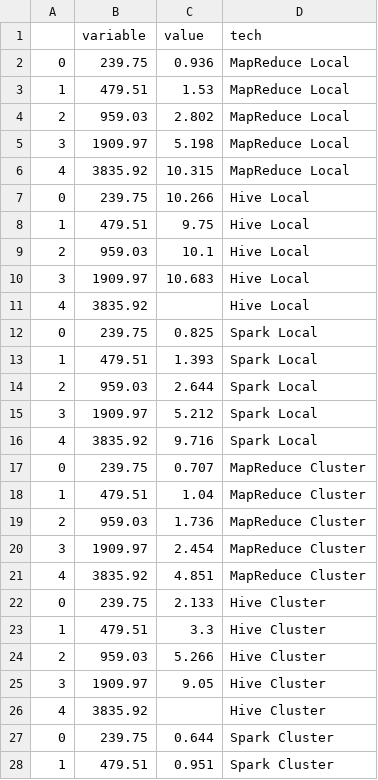
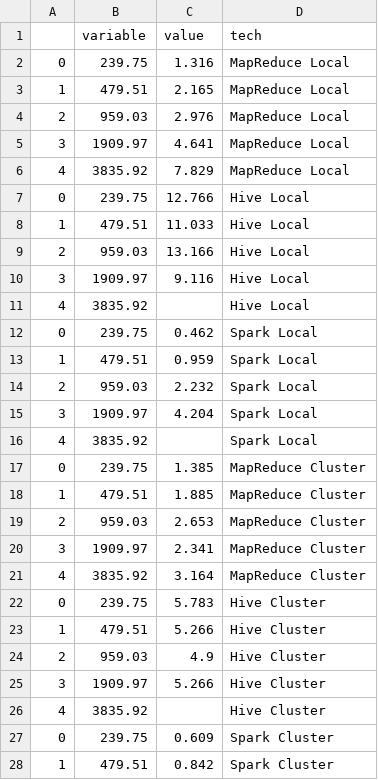
Before and after one commit to dig-data-r3/big-data-first-project, a CSV file: benchmarks/job3_all_data.csv, drawn as a sheet; only a part is shown; the diff covers the shown part only.

```diff
--- a/benchmarks/job3_all_data.csv
+++ b/benchmarks/job3_all_data.csv
@@ -1,28 +1,28 @@
 ,variable,value,tech
-0,239.75,0.936,MapReduce Local
-1,479.51,1.53,MapReduce Local
-2,959.03,2.802,MapReduce Local
-3,1909.97,5.198,MapReduce Local
-4,3835.92,10.315,MapReduce Local
-0,239.75,10.266,Hive Local
-1,479.51,9.75,Hive Local
-2,959.03,10.1,Hive Local
-3,1909.97,10.683,Hive Local
+0,239.75,1.316,MapReduce Local
+1,479.51,2.165,MapReduce Local
+2,959.03,2.976,MapReduce Local
+3,1909.97,4.641,MapReduce Local
+4,3835.92,7.829,MapReduce Local
+0,239.75,12.766,Hive Local
+1,479.51,11.033,Hive Local
+2,959.03,13.166,Hive Local
+3,1909.97,9.116,Hive Local
 4,3835.92,,Hive Local
-0,239.75,0.825,Spark Local
-1,479.51,1.393,Spark Local
-2,959.03,2.644,Spark Local
-3,1909.97,5.212,Spark Local
-4,3835.92,9.716,Spark Local
-0,239.75,0.707,MapReduce Cluster
-1,479.51,1.04,MapReduce Cluster
-2,959.03,1.736,MapReduce Cluster
-3,1909.97,2.454,MapReduce Cluster
-4,3835.92,4.851,MapReduce Cluster
-0,239.75,2.133,Hive Cluster
-1,479.51,3.3,Hive Cluster
-2,959.03,5.266,Hive Cluster
-3,1909.97,9.05,Hive Cluster
+0,239.75,0.462,Spark Local
+1,479.51,0.959,Spark Local
+2,959.03,2.232,Spark Local
+3,1909.97,4.204,Spark Local
+4,3835.92,,Spark Local
+0,239.75,1.385,MapReduce Cluster
+1,479.51,1.885,MapReduce Cluster
+2,959.03,2.653,MapReduce Cluster
+3,1909.97,2.341,MapReduce Cluster
+4,3835.92,3.164,MapReduce Cluster
+0,239.75,5.783,Hive Cluster
+1,479.51,5.266,Hive Cluster
+2,959.03,4.9,Hive Cluster
+3,1909.97,5.266,Hive Cluster
 4,3835.92,,Hive Cluster
-0,239.75,0.644,Spark Cluster
-1,479.51,0.951,Spark Cluster
+0,239.75,0.609,Spark Cluster
+1,479.51,0.842,Spark Cluster
```
Also changed, not shown: 3 edited cells elsewhere in this file, benchmarks/job1_all_data.csv, benchmarks/job2_all_data.csv, 11 other files.
